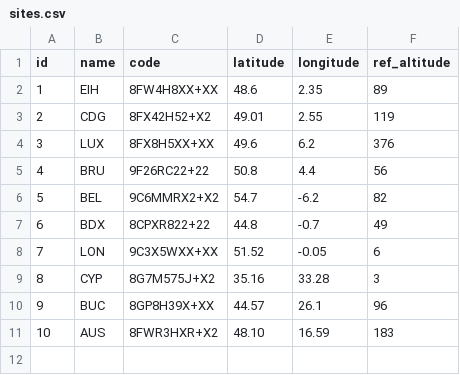
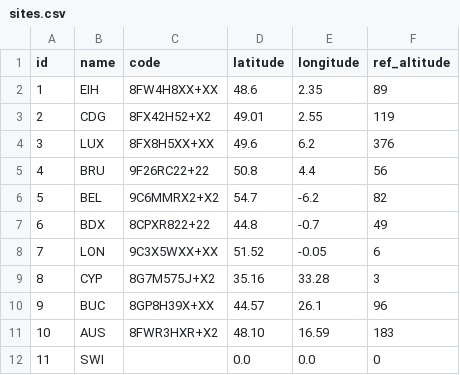
Before and after one commit to keltia/fetiche-rs, a CSV file: data/sites.csv, drawn as a sheet.

Commit message:
Next will be Zurich.

```diff
--- a/data/sites.csv
+++ b/data/sites.csv
@@ -11 +11,2 @@ id,name,code,latitude,longitude,ref_altitude
 10,"AUS","8FWR3HXR+X2",48.10,16.59,183
+11, "SWI","",0.0,0.0,0
```
